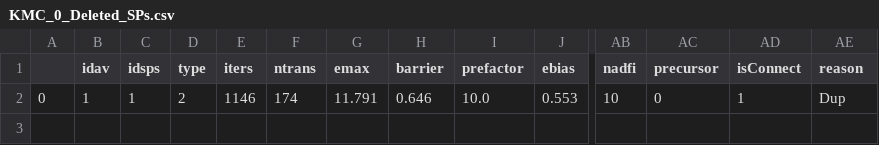
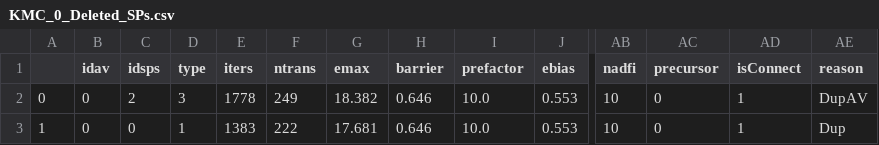
Before and after one commit to TaoLiang120/SEAKMC2_py_parallel, a CSV file: Fe_vacancy/SPOut/KMC_0_Deleted_SPs.csv, drawn as a sheet; only a part is shown, gaps mark what is left out; rows hold the shown columns only; the diff names each change by its address in the sheet, - before the commit and + after, or states it on an @@ line.

```diff
--- a/Fe_vacancy/SPOut/KMC_0_Deleted_SPs.csv
+++ b/Fe_vacancy/SPOut/KMC_0_Deleted_SPs.csv
-B2 (idav): 1
+B2 (idav): 0
-C2 (idsps): 1
+C2 (idsps): 2
-D2 (type): 2
+D2 (type): 3
-E2 (iters): 1146
+E2 (iters): 1778
-F2 (ntrans): 174
+F2 (ntrans): 249
-G2 (emax): 11.791
+G2 (emax): 18.382
-AE2 (reason): Dup
+AE2 (reason): DupAV
+row 3: 1 | 0 | 0 | 1 | 1383 | 222 | 17.681 | 0.646 | 10.0 | 0.553 | 10 | 0 | 1 | Dup
```
Also changed, not shown: Fe_vacancy/SPOut/KMC_0_DetailSPs.csv, Fe_vacancy/SPOut/KMC_0_Prob.csv, 19 other files.
